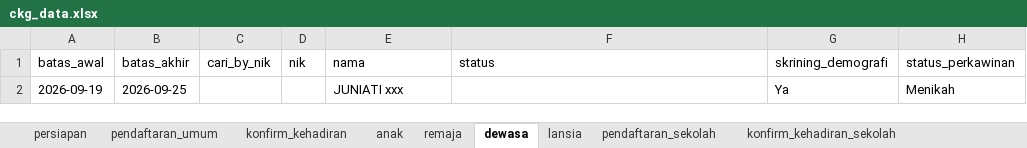
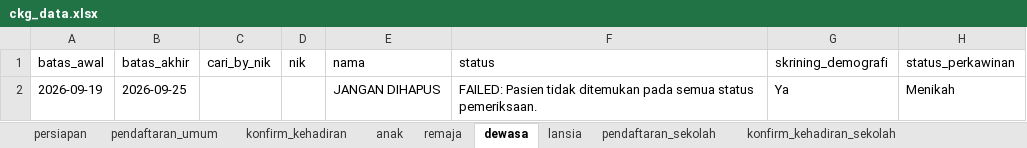
Before and after one commit to stywn93/ckg-helper, an Excel workbook: dataset/ckg_data.xlsx, sheet dewasa, drawn as a sheet; only a part is shown; values as stored, in another font and other column widths than the file's, no borders; the diff names each change by its address in the sheet, - before the commit and + after, or states it on an @@ line.

```diff
--- a/dataset/ckg_data.xlsx (sheet dewasa)
+++ b/dataset/ckg_data.xlsx (sheet dewasa)
-E2 (nama): JUNIATI xxx
+E2 (nama): JANGAN DIHAPUS
-F2 (status): (empty)
+F2 (status): FAILED: Pasien tidak ditemukan pada semua status pemeriksaan.
```
Also changed, not shown: sheet lansia, sheet persiapan, sheet remaja, sheet anak, 31 other files.
